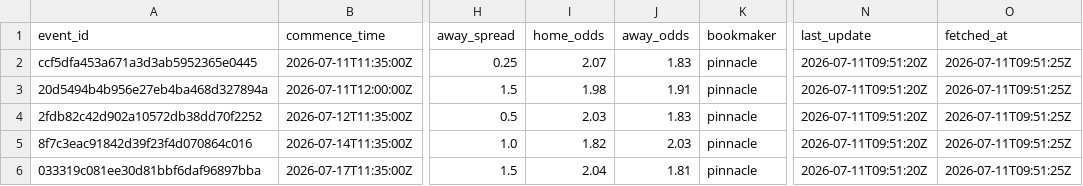
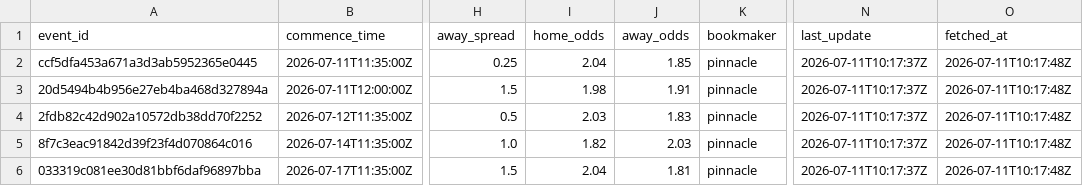
Before and after one commit to jiajun-builds/cslmonitor, a CSV file: data/raw_data/CHN_pinnacle_spreads.csv, drawn as a sheet; only a part is shown, gaps mark what is left out; the diff names each change by its address in the sheet, - before the commit and + after, or states it on an @@ line.

```diff
--- a/data/raw_data/CHN_pinnacle_spreads.csv
+++ b/data/raw_data/CHN_pinnacle_spreads.csv
-I2 (home_odds): 2.07
+I2 (home_odds): 2.04
-J2 (away_odds): 1.83
+J2 (away_odds): 1.85
-N2:N6 (last_update): 2026-07-11T09:51:20Z
+N2:N6 (last_update): 2026-07-11T10:17:37Z
-O2:O6 (fetched_at): 2026-07-11T09:51:25Z
+O2:O6 (fetched_at): 2026-07-11T10:17:48Z
```
Also changed, not shown: data/dashboard/csv/dashboard_meta.csv, data/dashboard/csv/upcoming_market_comparison.csv, 6 other files.
